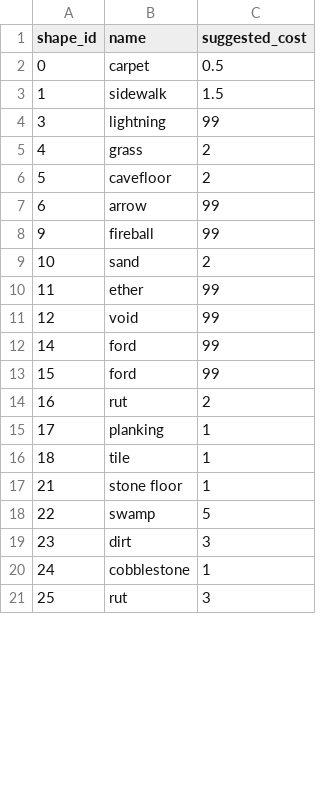
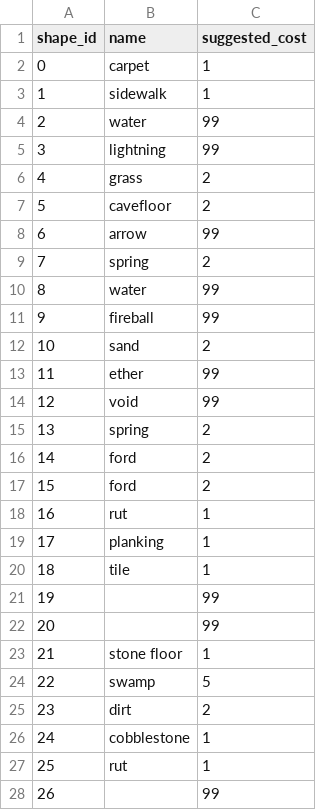
Before and after one commit to ViridianGames/U7Revisited, a CSV file: Redist/Data/terrain_walkable.csv, drawn as a sheet; only a part is shown; the diff covers the shown part only.

```diff
--- a/Redist/Data/terrain_walkable.csv
+++ b/Redist/Data/terrain_walkable.csv
@@ -1,4 +1,5 @@
 shape_id,name,suggested_cost
-0,"carpet",0.5
-1,"sidewalk",1.5
+0,"carpet",1
+1,"sidewalk",1
+2,"water",99
 3,"lightning",99
@@ -7,2 +8,4 @@
 6,"arrow",99
+7,"spring",2
+8,"water",99
 9,"fireball",99
@@ -11,11 +14,15 @@
 12,"void",99
-14,"ford",99
-15,"ford",99
-16,"rut",2
+13,"spring",2
+14,"ford",2
+15,"ford",2
+16,"rut",1
 17,"planking",1
 18,"tile",1
+19,"",99
+20,"",99
 21,"stone floor",1
 22,"swamp",5
-23,"dirt",3
+23,"dirt",2
 24,"cobblestone",1
-25,"rut",3
+25,"rut",1
+26,"",99
```
Also changed, not shown: 9 added rows and 60 edited cells elsewhere in this file, 1 other file.
